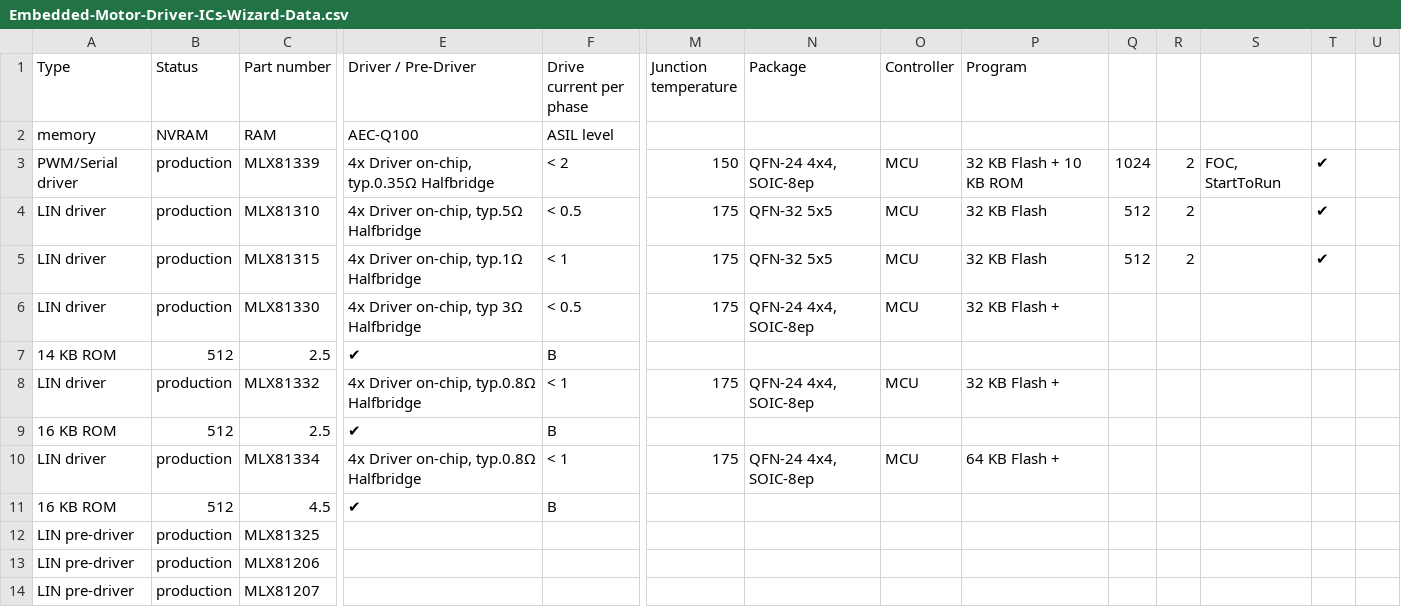
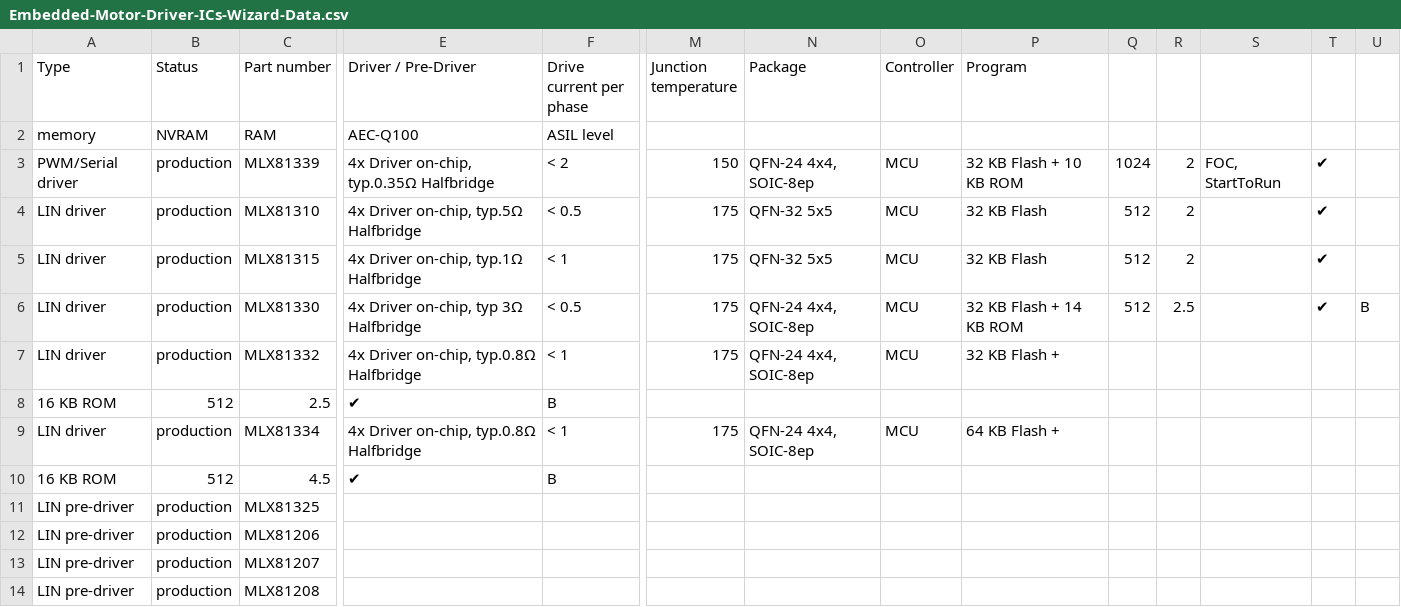
Before and after one commit to MelexisBC/Wizard--Embedded-Motor-Driver-ICs-Data, a CSV file: Embedded-Motor-Driver-ICs-Wizard-Data.csv, drawn as a sheet; only a part is shown, gaps mark what is left out; the shorter side is filled out with more unchanged rows; rows hold the shown columns only; the diff names each change by its address in the sheet, - before the commit and + after, or states it on an @@ line.

Commit message:
Wizard - Embedded motor driver ICs - Google sheet updated

```diff
--- a/Embedded-Motor-Driver-ICs-Wizard-Data.csv
+++ b/Embedded-Motor-Driver-ICs-Wizard-Data.csv
-P6 (Program): 32 KB Flash +
+P6 (Program): 32 KB Flash + 14 KB ROM
-Q6: (empty)
+Q6: 512
-R6: (empty)
+R6: 2.5
-T6: (empty)
+T6: ✔
-U6: (empty)
+U6: B
-row 7: 14 KB ROM | 512 | 2.5 | ✔ | B
```
